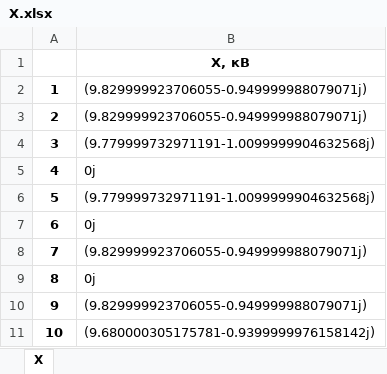
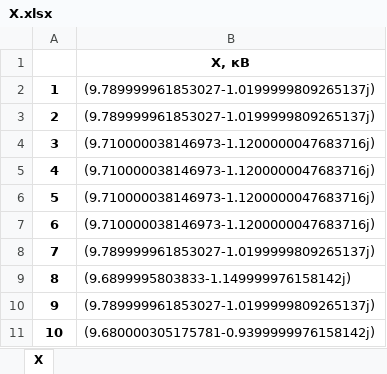
Before and after one commit to Polozov2005/InfRGRtest, an Excel workbook: excell_tables/X.xlsx, sheet X, drawn as a sheet; values as stored, in another font and other column widths than the file's, no borders; the diff names each change by its address in the sheet, - before the commit and + after, or states it on an @@ line.

```diff
--- a/excell_tables/X.xlsx (sheet X)
+++ b/excell_tables/X.xlsx (sheet X)
-B2:B3: (9.829999923706055-0.949999988079071j)
+B2:B3: (9.789999961853027-1.0199999809265137j)
-B4: (9.779999732971191-1.0099999904632568j)
+B4: (9.710000038146973-1.1200000047683716j)
-B5: 0j
+B5: (9.710000038146973-1.1200000047683716j)
-B6: (9.779999732971191-1.0099999904632568j)
+B6: (9.710000038146973-1.1200000047683716j)
-B7: 0j
+B7: (9.710000038146973-1.1200000047683716j)
-B8: (9.829999923706055-0.949999988079071j)
+B8: (9.789999961853027-1.0199999809265137j)
-B9: 0j
+B9: (9.6899995803833-1.149999976158142j)
-B10: (9.829999923706055-0.949999988079071j)
+B10: (9.789999961853027-1.0199999809265137j)
```
Also changed, not shown: 23 other files.
